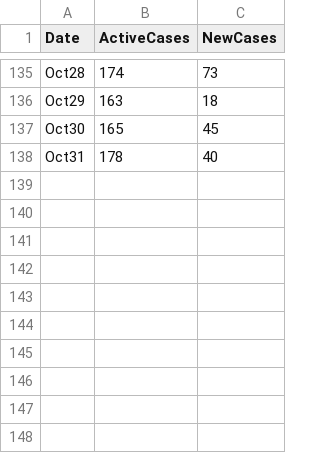
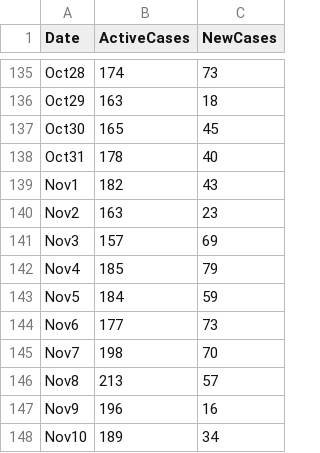
Before and after one commit to hugocarlos/public_scripts, a TSV file: COVID_Morelia.tsv, drawn as a sheet; only a part is shown, gaps mark what is left out.

```diff
--- a/COVID_Morelia.tsv
+++ b/COVID_Morelia.tsv
@@ -138 +138,11 @@ Oct30	165	45
 Oct31	178	40
+Nov1	182	43
+Nov2	163	23
+Nov3	157	69
+Nov4	185	79
+Nov5	184	59
+Nov6	177	73
+Nov7	198	70
+Nov8	213	57
+Nov9	196	16
+Nov10	189	34
```
Also changed, not shown: 1 other file.
